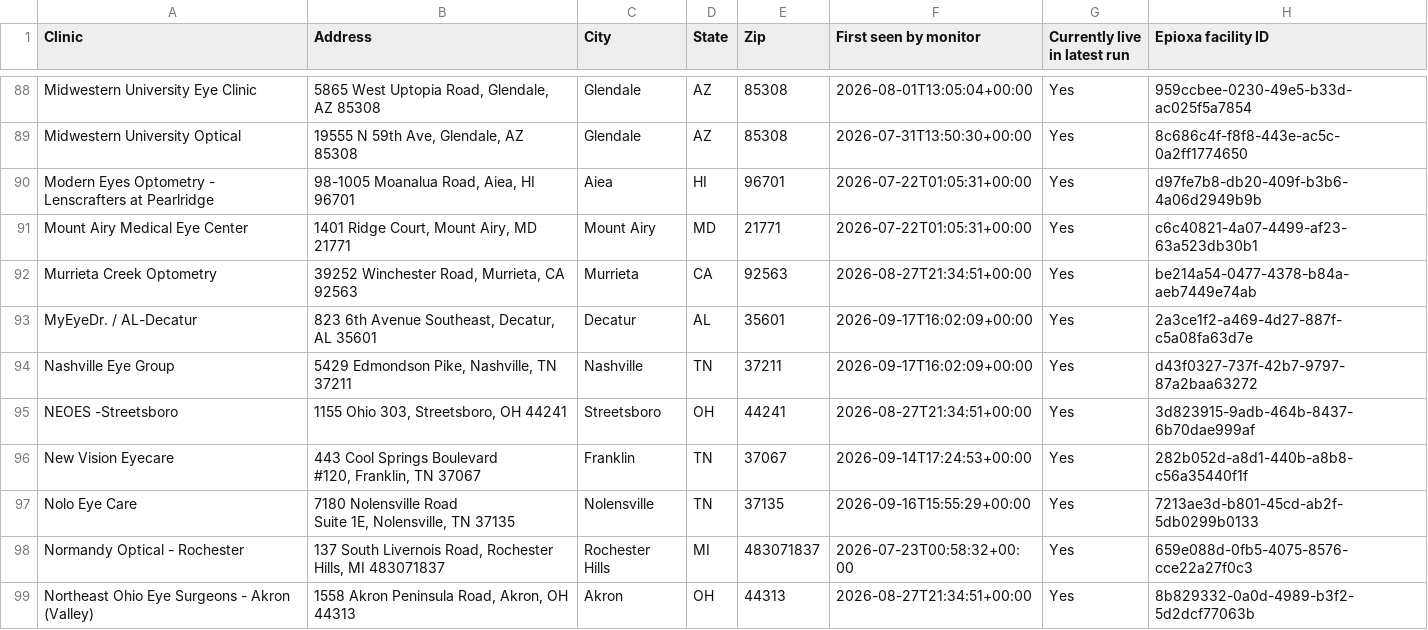
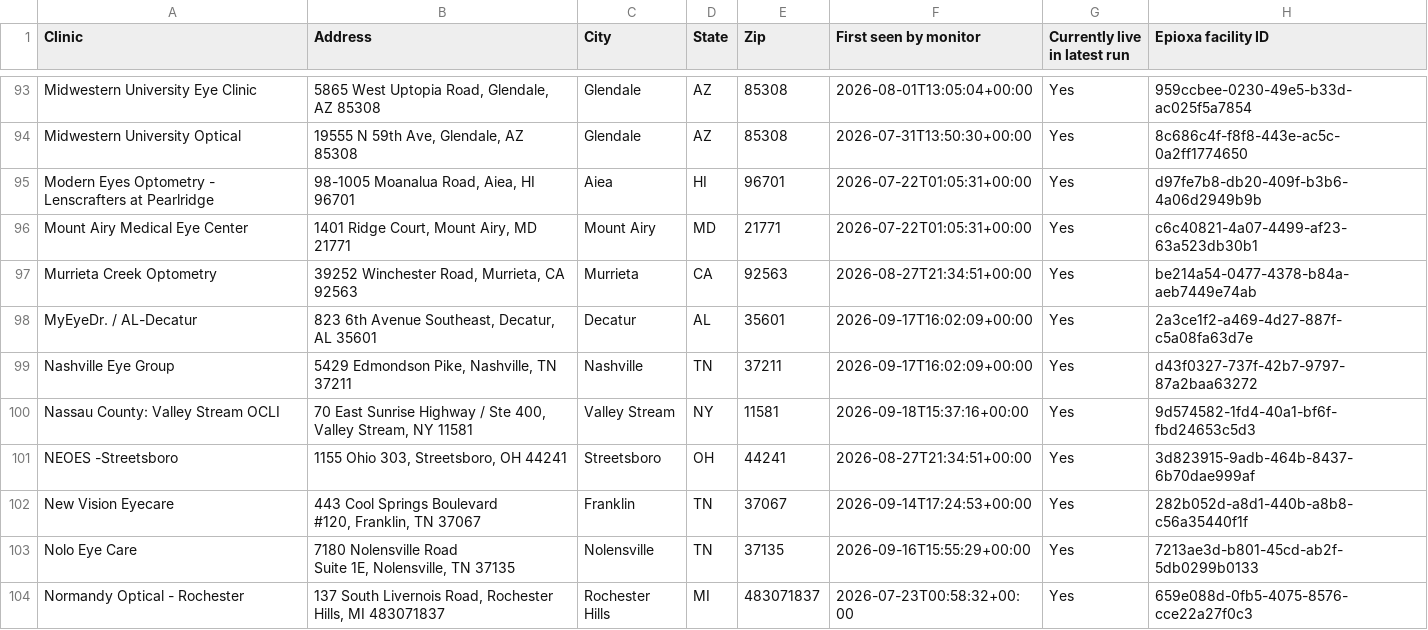
Before and after one commit to mpomroy9/epioxa-clinic-dashboard, a CSV file: outputs/epioxa-target-place-id-gaps.csv, drawn as a sheet; only a part is shown, gaps mark what is left out; the shorter side is filled out with more unchanged rows; the diff covers the shown part only; the diff names each change by its address in the sheet, - before the commit and + after, or states it on an @@ line.

```diff
--- a/outputs/epioxa-target-place-id-gaps.csv
+++ b/outputs/epioxa-target-place-id-gaps.csv
+row 100: Nassau County: Valley Stream OCLI | 70 East Sunrise Highway / Ste 400, Valley Stream, NY 11581 | Valley Stream | NY | 11581 | 2026-09-18T15:37:16+00:00 | Yes | 9d574582-1fd4-40a1-bf6f-fbd24653c5d3
```
Also changed, not shown: 12 added rows elsewhere in this file, outputs/epioxa-monitor-new-since-baseline.csv, outputs/epioxa-monitor-tracked-clinics.csv, 6 other files.
